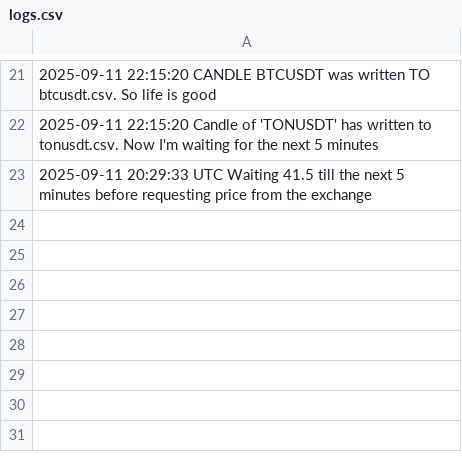
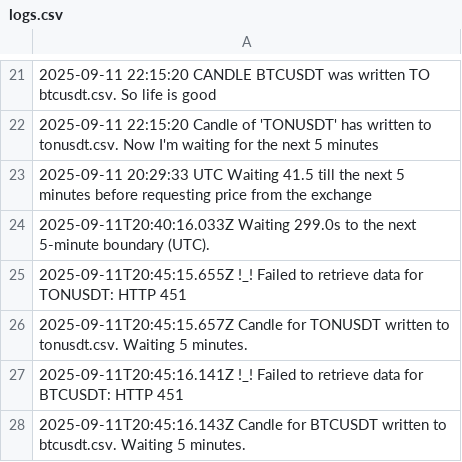
Before and after one commit to KhaledAShaheenTtu/Realtime-Trading-Monitoring, a CSV file: data/logs.csv, drawn as a sheet; only a part is shown, gaps mark what is left out; the diff names each change by its address in the sheet, - before the commit and + after, or states it on an @@ line.

Commit message:
fix UTC for logs and data files for instrucments

```diff
--- a/data/logs.csv
+++ b/data/logs.csv
+row 24: 2025-09-11T20:40:16.033Z Waiting 299.0s to the next 5-minute boundary (UTC).
+row 25: 2025-09-11T20:45:15.655Z !_! Failed to retrieve data for TONUSDT: HTTP 451
+row 26: 2025-09-11T20:45:15.657Z Candle for TONUSDT written to tonusdt.csv. Waiting 5 minutes.
+row 27: 2025-09-11T20:45:16.141Z !_! Failed to retrieve data for BTCUSDT: HTTP 451
+row 28: 2025-09-11T20:45:16.143Z Candle for BTCUSDT written to btcusdt.csv. Waiting 5 minutes.
```
Also changed, not shown: 1 other file.
